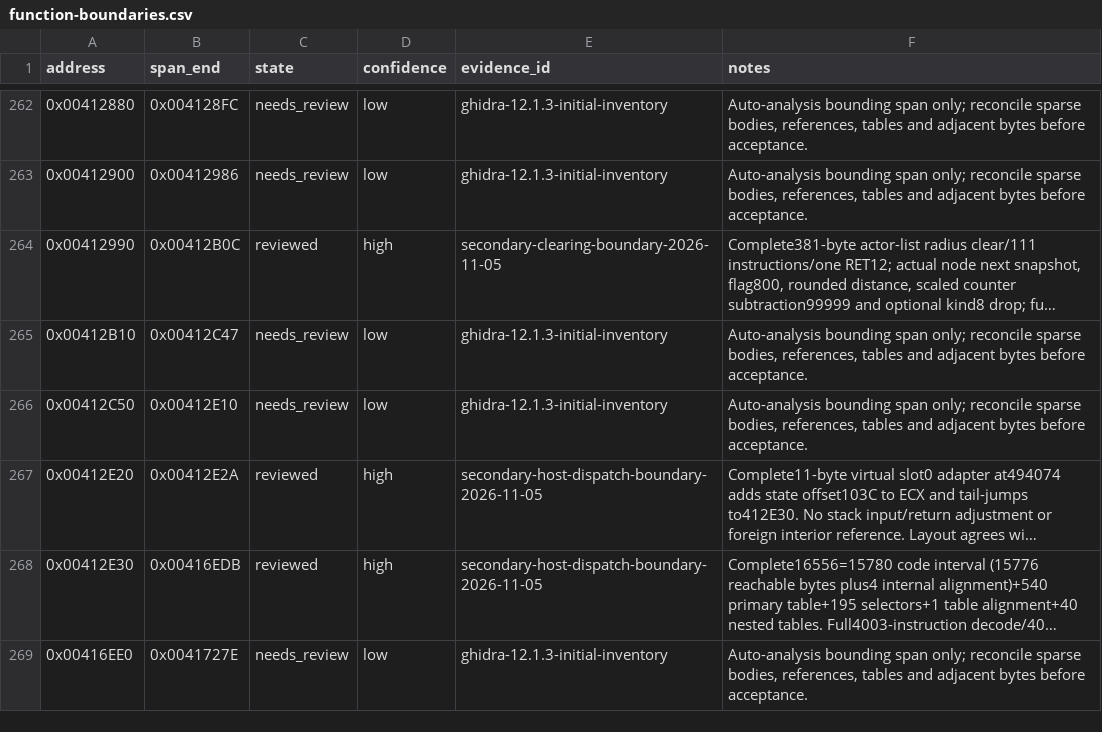
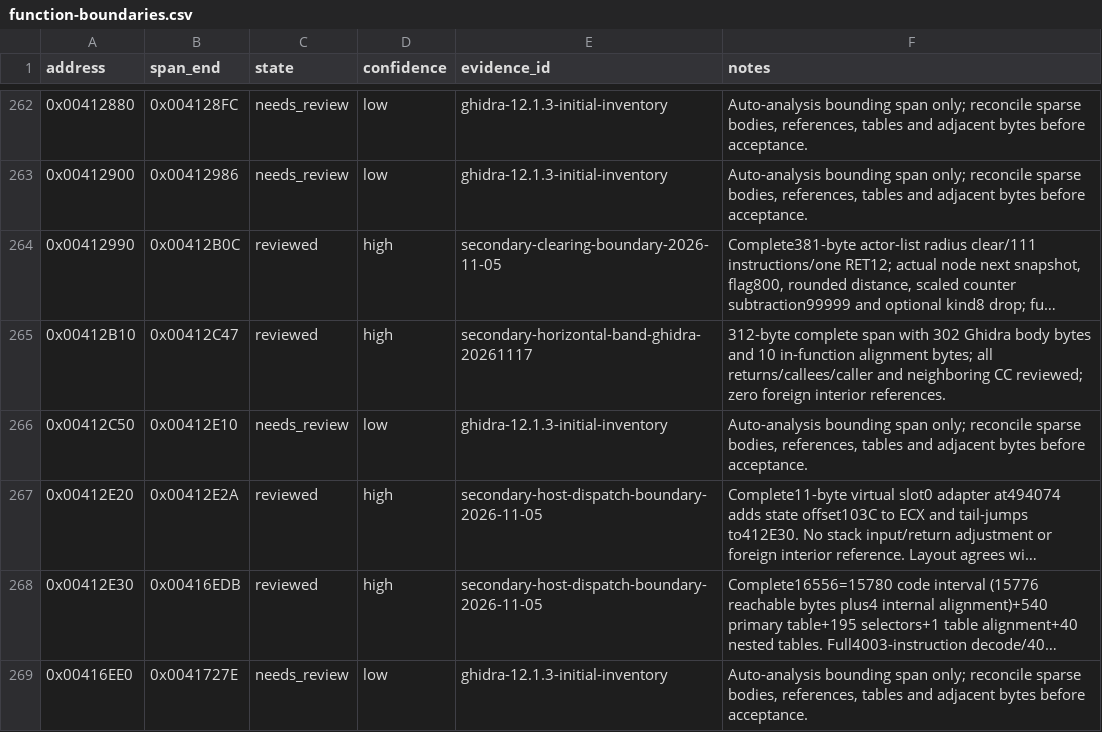
Before and after one commit to N0zoM1z0/th11, a CSV file: config/function-boundaries.csv, drawn as a sheet; only a part is shown, gaps mark what is left out; long unchanged cells end in …; the diff names each change by its address in the sheet, - before the commit and + after, or states it on an @@ line.

Commit message:
gpt-web: restore actor horizontal-band clearing boss

```diff
--- a/config/function-boundaries.csv
+++ b/config/function-boundaries.csv
-C265 (state): needs_review
+C265 (state): reviewed
-D265 (confidence): low
+D265 (confidence): high
-E265 (evidence_id): ghidra-12.1.3-initial-inventory
+E265 (evidence_id): secondary-horizontal-band-ghidra-20261117
-F265 (notes): Auto-analysis bounding span only; reconcile sparse bodies, references, tables and adjacent bytes before acceptance.
+F265 (notes): 312-byte complete span with 302 Ghidra body bytes and 10 in-function alignment bytes; all returns/callees/caller and neighboring CC reviewed; zero foreign interior references.
```
Also changed, not shown: config/function-origins.csv, config/implemented.csv, 6 other files.
